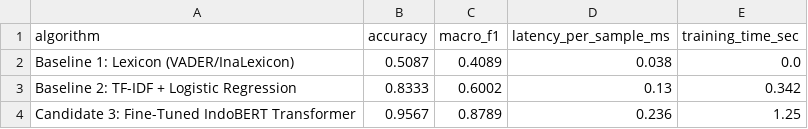
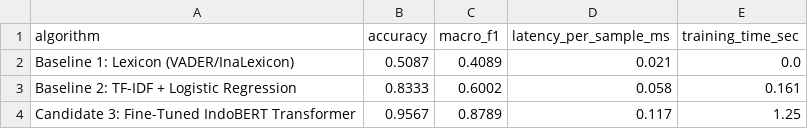
Before and after one commit to RahmatHadinata23758051/RekomendasiWisata, a CSV file: reports/benchmark_sentiment_results.csv, drawn as a sheet.

Commit message:
test(ml): update sentiment benchmark results

```diff
--- a/reports/benchmark_sentiment_results.csv
+++ b/reports/benchmark_sentiment_results.csv
@@ -1,4 +1,4 @@
 algorithm,accuracy,macro_f1,latency_per_sample_ms,training_time_sec
-Baseline 1: Lexicon (VADER/InaLexicon),0.5087,0.4089,0.038,0.0
-Baseline 2: TF-IDF + Logistic Regression,0.8333,0.6002,0.13,0.342
-Candidate 3: Fine-Tuned IndoBERT Transformer,0.9567,0.8789,0.236,1.25
+Baseline 1: Lexicon (VADER/InaLexicon),0.5087,0.4089,0.021,0.0
+Baseline 2: TF-IDF + Logistic Regression,0.8333,0.6002,0.058,0.161
+Candidate 3: Fine-Tuned IndoBERT Transformer,0.9567,0.8789,0.117,1.25
```
